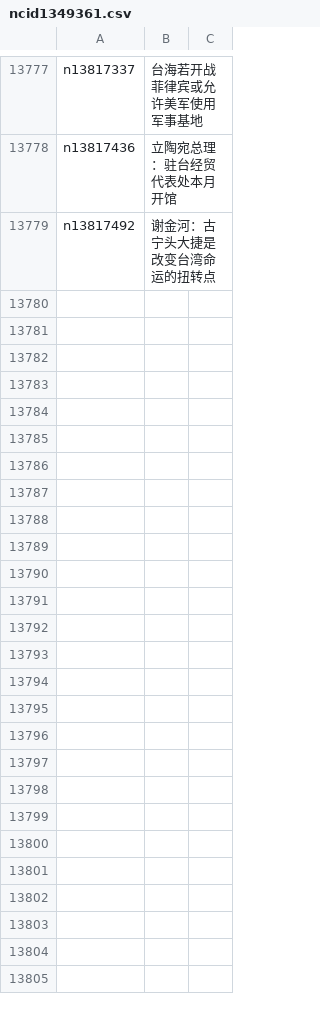
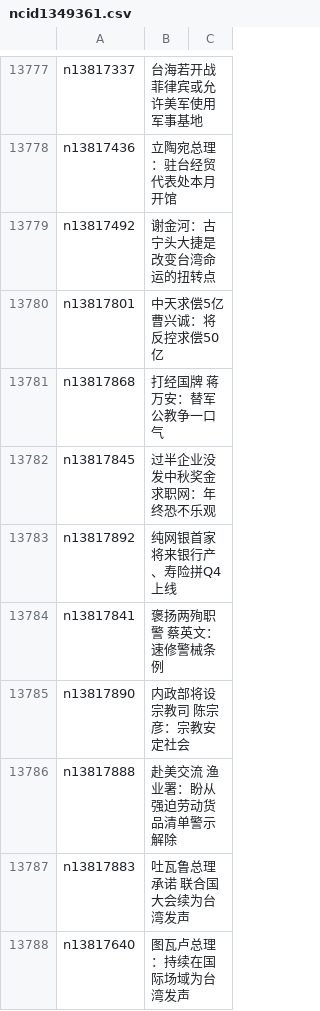
Before and after one commit to easy2view/epoch-news, a CSV file: indexes/ncid1349361.csv, drawn as a sheet; only a part is shown, gaps mark what is left out.

```diff
--- a/indexes/ncid1349361.csv
+++ b/indexes/ncid1349361.csv
@@ -13779 +13779,10 @@ n13817436,立陶宛总理：驻台经贸代表处本月开馆
 n13817492,谢金河：古宁头大捷是改变台湾命运的扭转点
+n13817801,中天求偿5亿 曹兴诚：将反控求偿50亿
+n13817868,打经国牌 蒋万安：替军公教争一口气
+n13817845,过半企业没发中秋奖金 求职网：年终恐不乐观
+n13817892,纯网银首家 将来银行产、寿险拼Q4上线
+n13817841,褒扬两殉职警 蔡英文：速修警械条例
+n13817890,内政部将设宗教司 陈宗彦：宗教安定社会
+n13817888,赴美交流 渔业署：盼从强迫劳动货品清单警示解除
+n13817883,吐瓦鲁总理承诺 联合国大会续为台湾发声
+n13817640,图瓦卢总理：持续在国际场域为台湾发声
```
Also changed, not shown: indexes/ncid1078159.csv, indexes/ncid277.csv, 38 other files.
